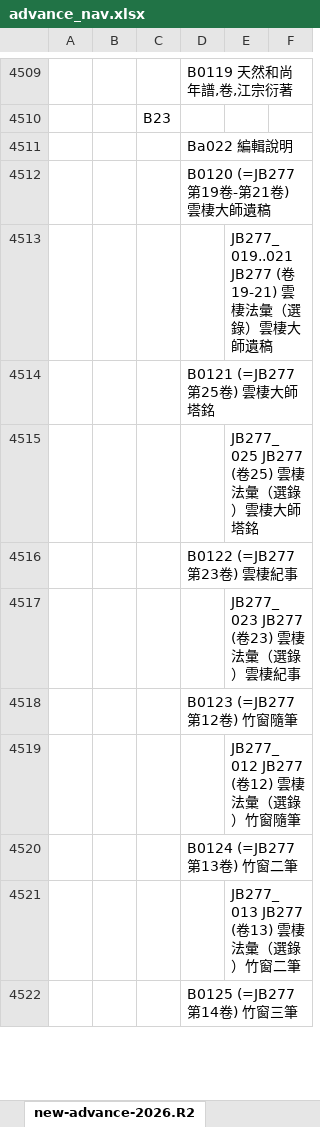
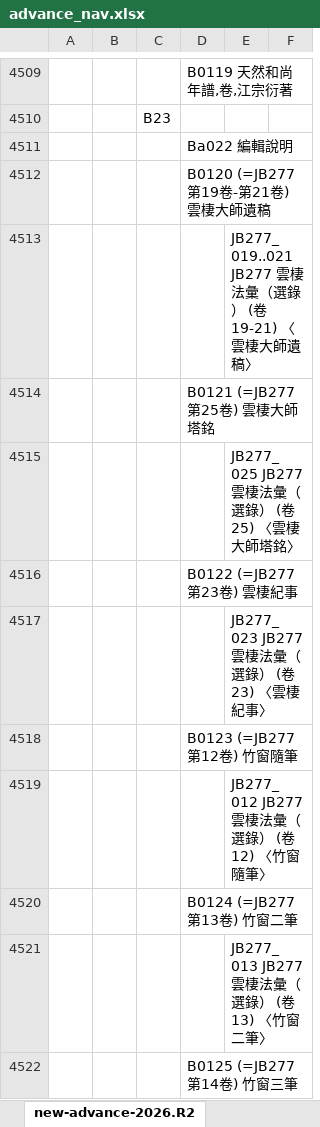
Before and after one commit to heavenchou/cbwork-bin, an Excel workbook: cbreader2X/nav/advance_nav.xlsx, sheet new-advance-2026.R2, drawn as a sheet; only a part is shown, gaps mark what is left out; values as stored, in another font and other column widths than the file's, no borders; the diff covers the shown part only; the diff names each change by its address in the sheet, - before the commit and + after, or states it on an @@ line.

```diff
--- a/cbreader2X/nav/advance_nav.xlsx (sheet new-advance-2026.R2)
+++ b/cbreader2X/nav/advance_nav.xlsx (sheet new-advance-2026.R2)
-E4513: JB277_019..021 JB277 (卷19-21) 雲棲法彙（選錄）雲棲大師遺稿
+E4513: JB277_019..021 JB277 雲棲法彙（選錄） (卷19-21) 〈雲棲大師遺稿〉
-E4515: JB277_025 JB277 (卷25) 雲棲法彙（選錄）雲棲大師塔銘
+E4515: JB277_025 JB277 雲棲法彙（選錄） (卷25) 〈雲棲大師塔銘〉
-E4517: JB277_023 JB277 (卷23) 雲棲法彙（選錄）雲棲紀事
+E4517: JB277_023 JB277 雲棲法彙（選錄） (卷23) 〈雲棲紀事〉
-E4519: JB277_012 JB277 (卷12) 雲棲法彙（選錄）竹窗隨筆
+E4519: JB277_012 JB277 雲棲法彙（選錄） (卷12) 〈竹窗隨筆〉
-E4521: JB277_013 JB277 (卷13) 雲棲法彙（選錄）竹窗二筆
+E4521: JB277_013 JB277 雲棲法彙（選錄） (卷13) 〈竹窗二筆〉
```
Also changed, not shown: 13 edited cells elsewhere in this sheet, cbreader2X/bulei/bulei.xlsx, cbreader2X/nav/simple_nav.xlsx, 3 other files.
